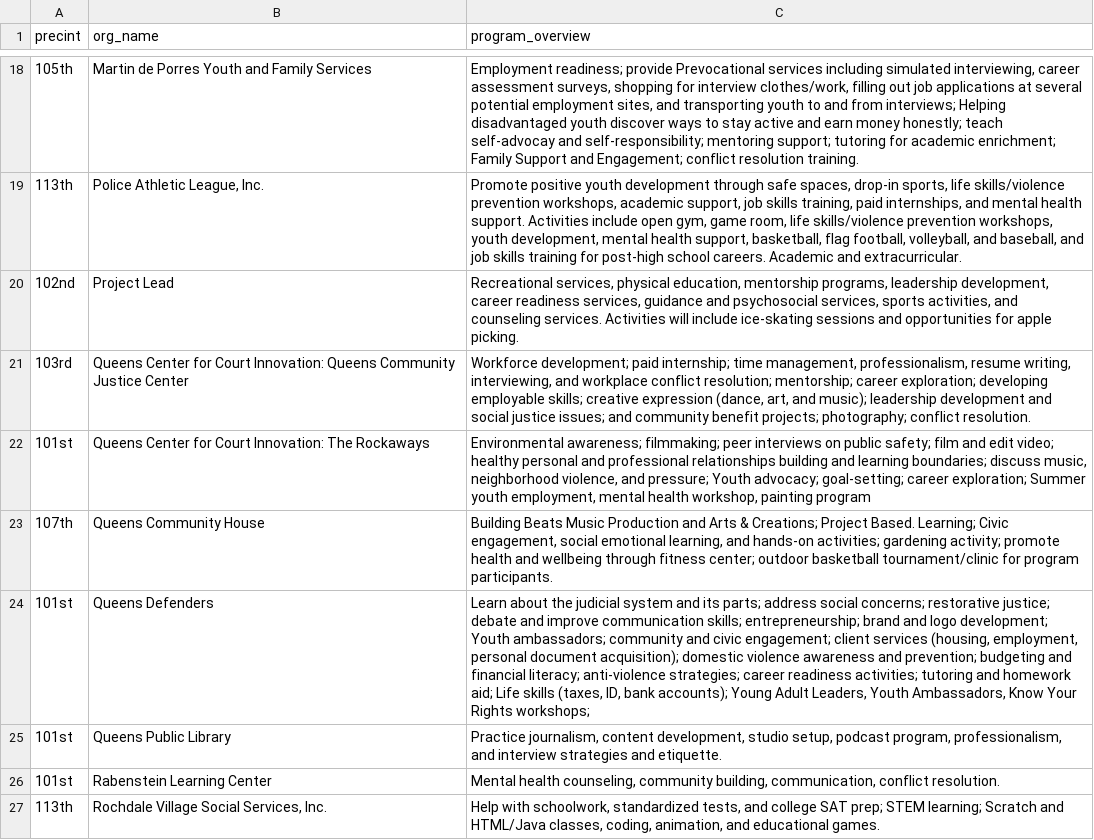
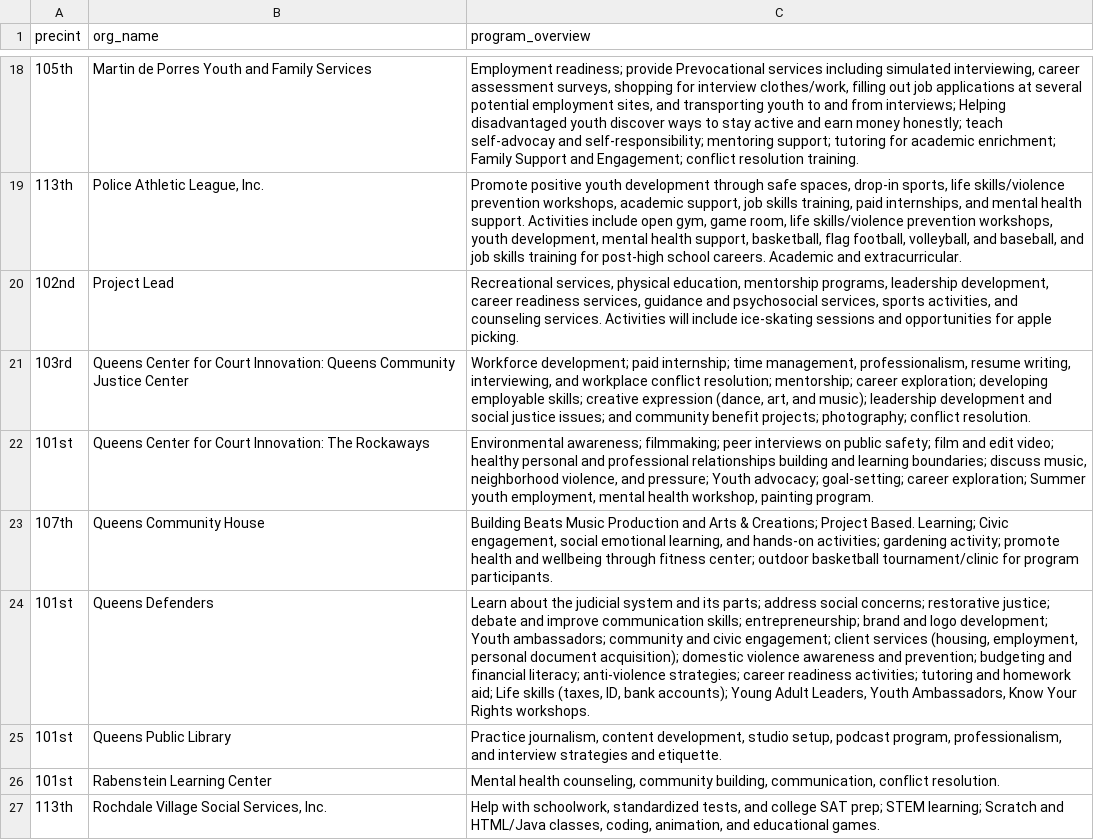
Before and after one commit to brandendupont-nycja/queens-community-dev, a CSV file: src/lib/components/data/grants.csv, drawn as a sheet; only a part is shown, gaps mark what is left out.

Commit message:
Update grants.csv

```diff
--- a/src/lib/components/data/grants.csv
+++ b/src/lib/components/data/grants.csv
@@ -21,5 +21,5 @@ precint,org_name,program_overview
 103rd,Queens Center for Court Innovation: Queens Community Justice Center,"Workforce development; paid internship; time management, professionalism, resume writing, interviewing, and workplace conflict resolution; mentorship; career exploration; developing employable skills; creative expression (dance, art, and music); leadership development and social justice issues; and community benefit projects; photography; conflict resolution."
-101st,Queens Center for Court Innovation: The Rockaways,"Environmental awareness; filmmaking; peer interviews on public safety; film and edit video; healthy personal and professional relationships building and learning boundaries; discuss music, neighborhood violence, and pressure; Youth advocacy; goal-setting; career exploration; Summer youth employment, mental health workshop, painting program"
+101st,Queens Center for Court Innovation: The Rockaways,"Environmental awareness; filmmaking; peer interviews on public safety; film and edit video; healthy personal and professional relationships building and learning boundaries; discuss music, neighborhood violence, and pressure; Youth advocacy; goal-setting; career exploration; Summer youth employment, mental health workshop, painting program."
 107th,Queens Community House,"Building Beats Music Production and Arts & Creations; Project Based. Learning; Civic engagement, social emotional learning, and hands-on activities; gardening activity; promote health and wellbeing through fitness center; outdoor basketball tournament/clinic for program participants."
-101st,Queens Defenders,"Learn about the judicial system and its parts; address social concerns; restorative justice; debate and improve communication skills; entrepreneurship; brand and logo development; Youth ambassadors; community and civic engagement; client services (housing, employment, personal document acquisition); domestic violence awareness and prevention; budgeting and financial literacy; anti-violence strategies; career readiness activities; tutoring and homework aid; Life skills (taxes, ID, bank accounts); Young Adult Leaders, Youth Ambassadors, Know Your Rights workshops;"
+101st,Queens Defenders,"Learn about the judicial system and its parts; address social concerns; restorative justice; debate and improve communication skills; entrepreneurship; brand and logo development; Youth ambassadors; community and civic engagement; client services (housing, employment, personal document acquisition); domestic violence awareness and prevention; budgeting and financial literacy; anti-violence strategies; career readiness activities; tutoring and homework aid; Life skills (taxes, ID, bank accounts); Young Adult Leaders, Youth Ambassadors, Know Your Rights workshops."
 101st,Queens Public Library,"Practice journalism, content development, studio setup, podcast program, professionalism, and interview strategies and etiquette."
```
